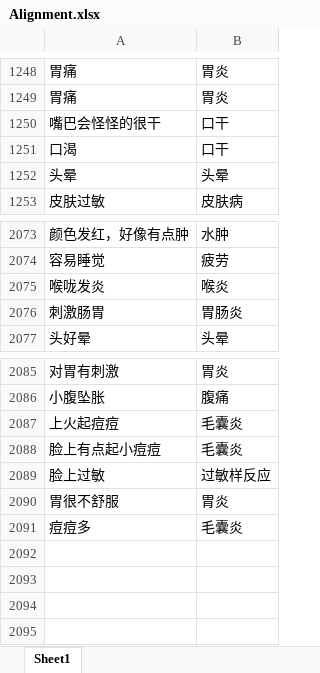
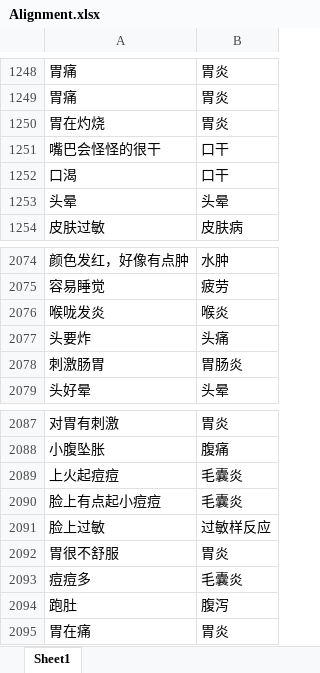
Before and after one commit to zjxs97/ADE-Net, an Excel workbook: Alignment.xlsx, sheet Sheet1, drawn as a sheet; only a part is shown, gaps mark what is left out; values as stored, in another font and other column widths than the file's, no borders; the diff names each change by its address in the sheet, - before the commit and + after, or states it on an @@ line.

```diff
--- a/Alignment.xlsx (sheet Sheet1)
+++ b/Alignment.xlsx (sheet Sheet1)
+row 1250: 胃在灼烧 | 胃炎
+row 2077: 头要炸 | 头痛
+row 2094: 跑肚 | 腹泻
+row 2095: 胃在痛 | 胃炎
```
Also changed, not shown: ADE_Comments.xlsx, 2 other files.
